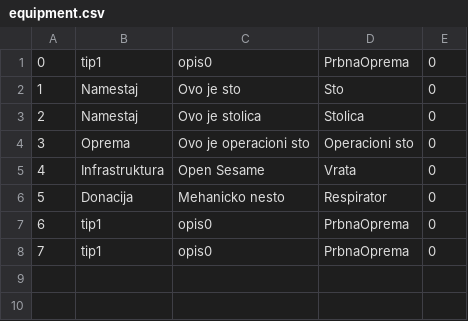
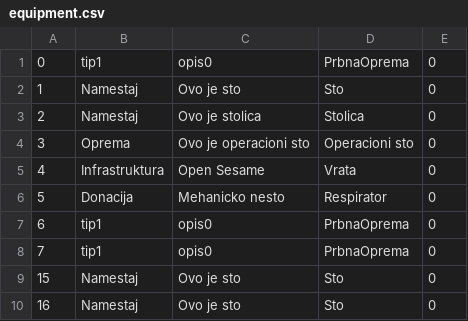
Before and after one commit to Selich/SIMS-HCI, a CSV file: Project/Resources/Data/equipment.csv, drawn as a sheet; the diff names each change by its address in the sheet, - before the commit and + after, or states it on an @@ line.

```diff
--- a/Project/Resources/Data/equipment.csv
+++ b/Project/Resources/Data/equipment.csv
+row 9: 15 | Namestaj | Ovo je sto | Sto | 0
+row 10: 16 | Namestaj | Ovo je sto | Sto | 0
```
Also changed, not shown: Project/Resources/Data/medicalConsumables.csv, Project/Resources/Data/medicines.csv, 1 other file.
